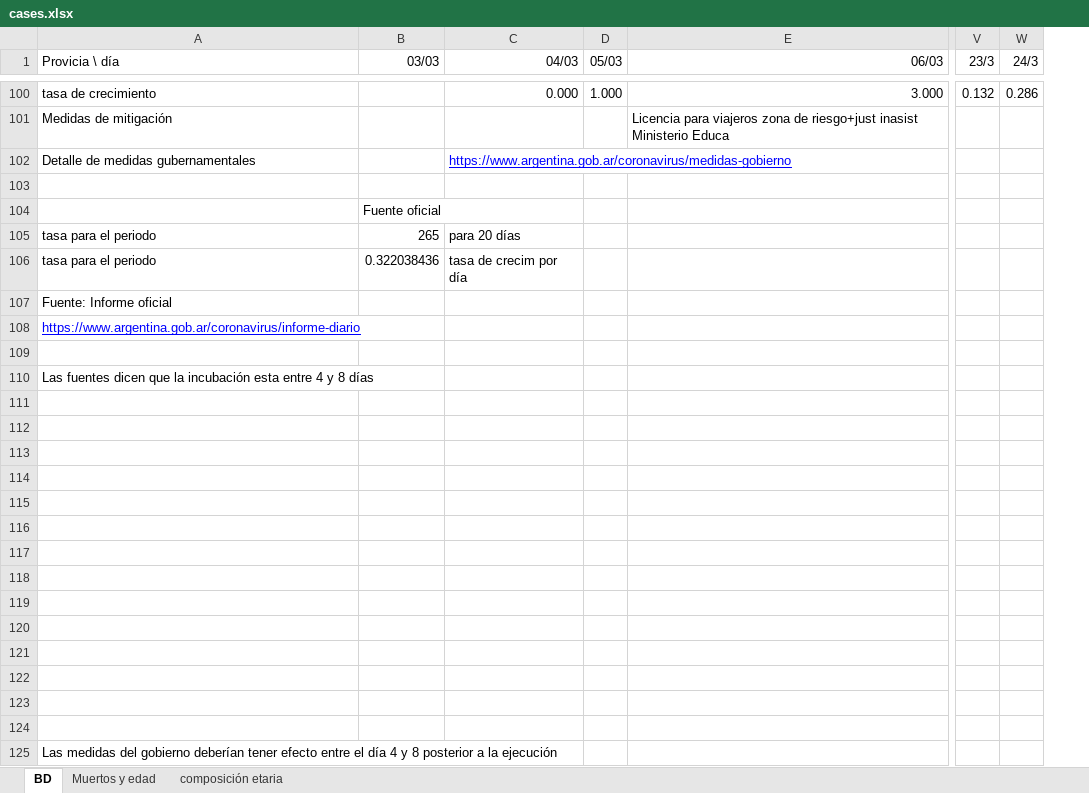
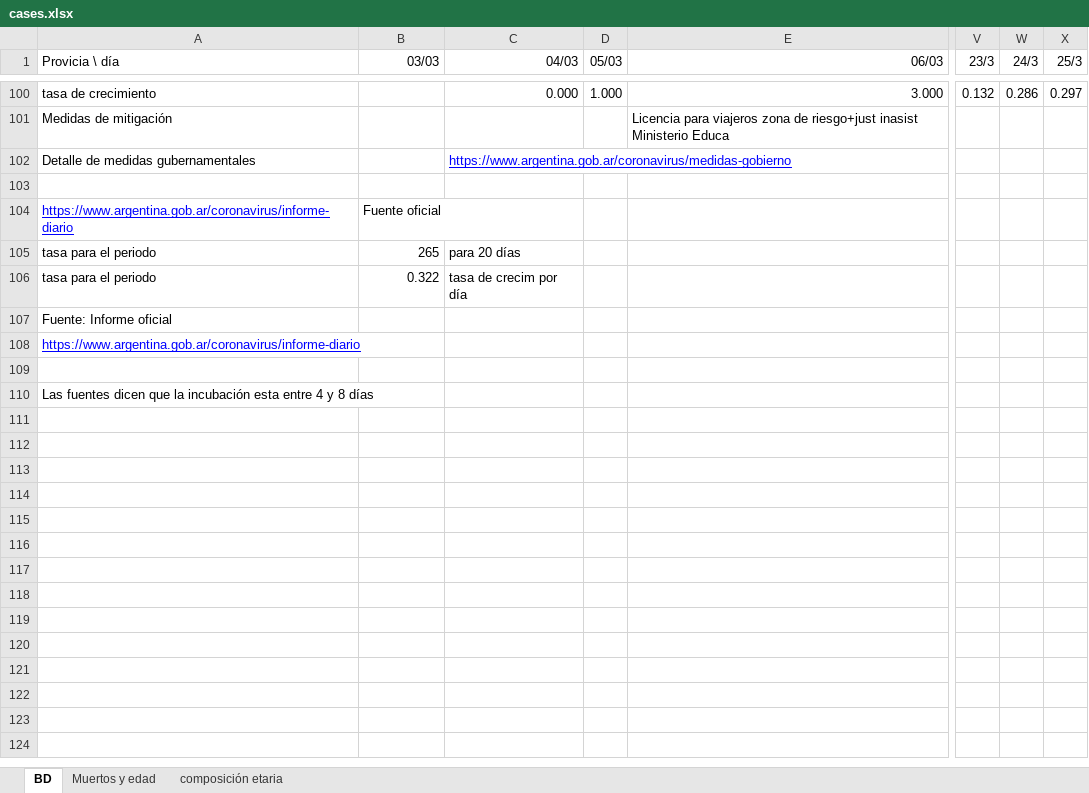
Before and after one commit to oscarvogel/libs, an Excel workbook: databases/cases.xlsx, sheet BD, drawn as a sheet; only a part is shown, gaps mark what is left out; values as stored, in another font and other column widths than the file's, no borders; charts and pictures not drawn; removed rows and columns are numbered as before the commit, all else as after; rows hold the shown columns only; the diff names each change by its address in the sheet, - before the commit and + after, or states it on an @@ line.

Commit message:
database updated

```diff
--- a/databases/cases.xlsx (sheet BD)
+++ b/databases/cases.xlsx (sheet BD)
+column X (25/3), row 100: 0.297
-A104 (Provicia \ día): (empty)
+A104 (Provicia \ día): https://www.argentina.gob.ar/coronavirus/informe-diario
-B106 (03/03): 0.322038436
+B106 (03/03): 0.322
-row 111: (empty)
-row 112: (empty)
-row 113: (empty)
-row 114: (empty)
-row 115: (empty)
-row 116: (empty)
-row 117: (empty)
-row 118: (empty)
-row 119: (empty)
-row 120: (empty)
-row 121: (empty)
-row 122: (empty)
-row 123: (empty)
-row 124: (empty)
-row 125: Las medidas del gobierno deberían tener efecto entre el día 4 y 8 posterior a la ejecución
```
